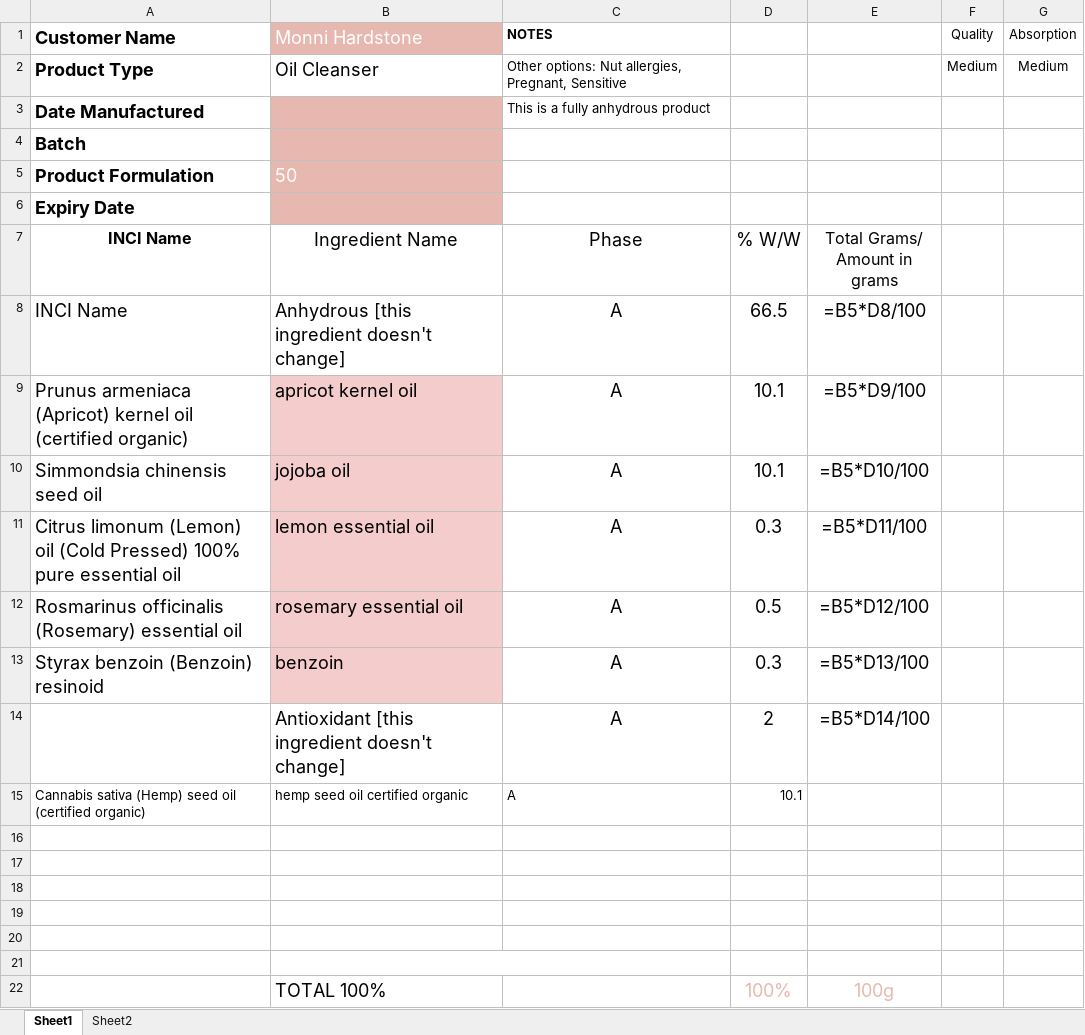
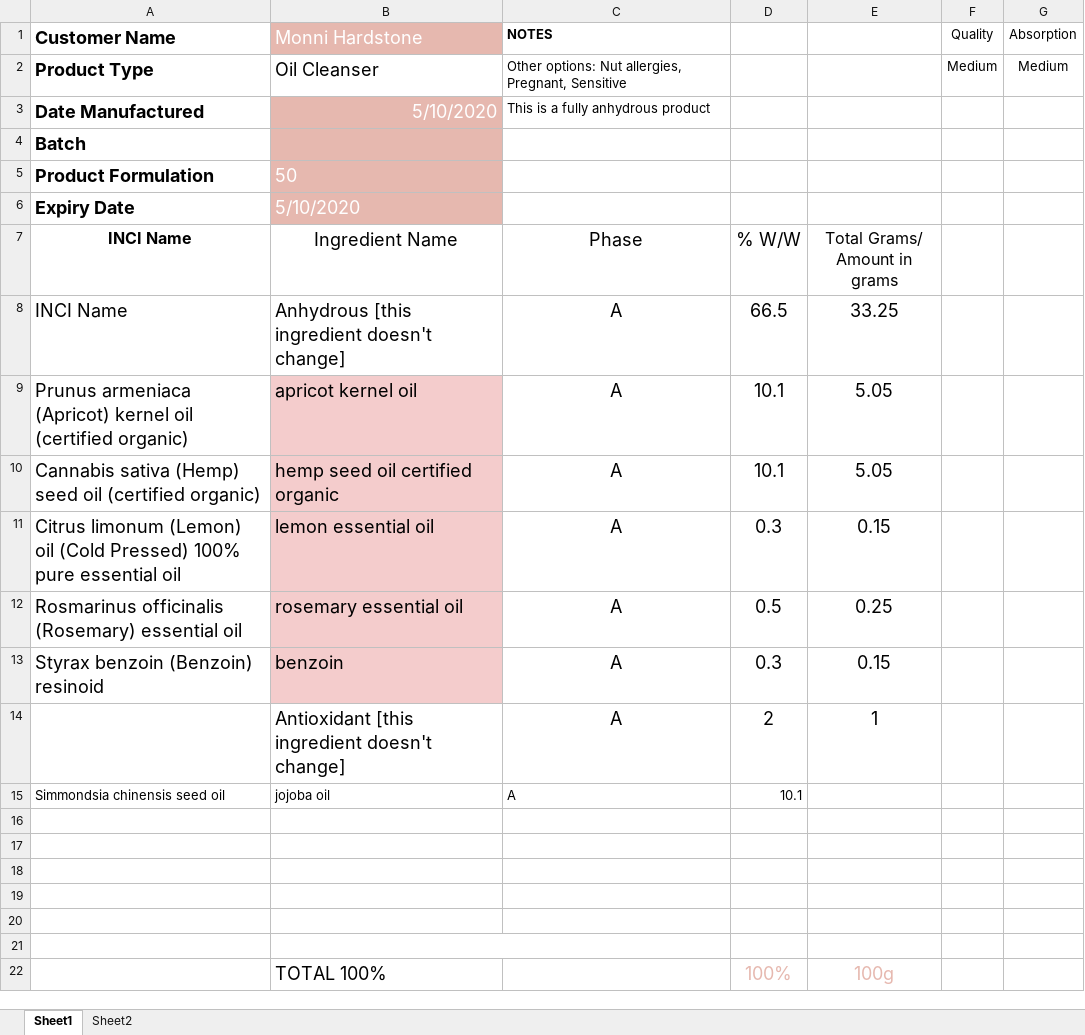
Before and after one commit to anemoiusjerry/auto-ingredient-selector, an Excel workbook: Restored To Eden/Outputs/Formulation Sheets/monni hardstone-oil cleanser.xlsx, sheet Sheet1, drawn as a sheet; values as stored, in another font and other column widths than the file's, no borders; formulas without a stored value are shown as written; removed rows and columns are numbered as before the commit, all else as after; the diff names each change by its address in the sheet, - before the commit and + after, or states it on an @@ line.

```diff
--- a/Restored To Eden/Outputs/Formulation Sheets/monni hardstone-oil cleanser.xlsx (sheet Sheet1)
+++ b/Restored To Eden/Outputs/Formulation Sheets/monni hardstone-oil cleanser.xlsx (sheet Sheet1)
-B3 (Monni Hardstone): (empty)
+B3 (Monni Hardstone): 5/10/2020
-B6 (Monni Hardstone): (empty)
+B6 (Monni Hardstone): 5/10/2020
-E8: =B5*D8/100
+E8: 33.25
-E9: =B5*D9/100
+E9: 5.05
-row 10: Simmondsia chinensis seed oil | jojoba oil | A | 10.1 | =B5*D10/100
+row 10: Cannabis sativa (Hemp) seed oil (certified organic) | hemp seed oil certified organic | A | 10.1 | 5.05
-E11: =B5*D11/100
+E11: 0.15
-E12: =B5*D12/100
+E12: 0.25
-E13: =B5*D13/100
+E13: 0.15
-E14: =B5*D14/100
+E14: 1
-A15 (Customer Name): Cannabis sativa (Hemp) seed oil (certified organic)
+A15 (Customer Name): Simmondsia chinensis seed oil
-B15 (Monni Hardstone): hemp seed oil certified organic
+B15 (Monni Hardstone): jojoba oil
```
Also changed, not shown: Restored To Eden/Outputs/Sheets/monni hardstone Jul-11-2020/oil cleanser.xlsx, 24 other files.
